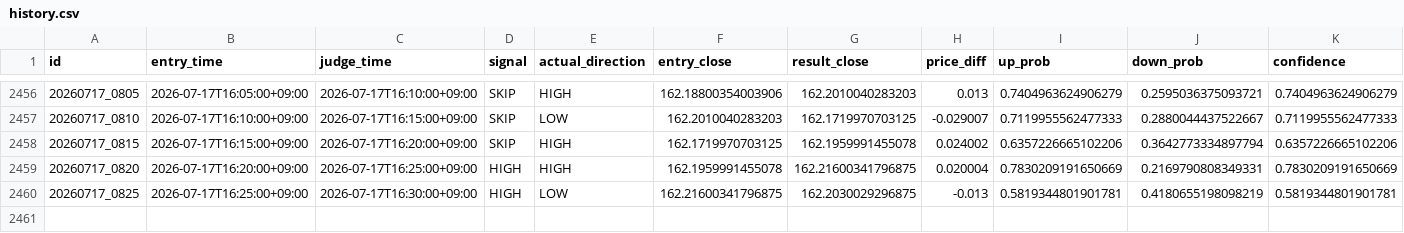
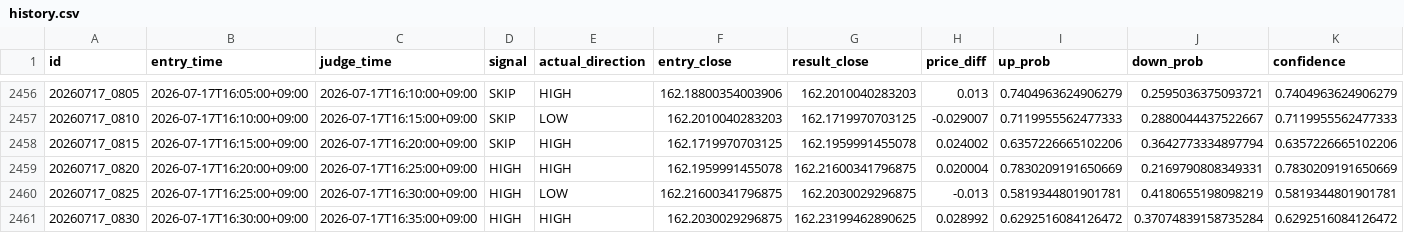
Before and after one commit to jv8gbf476b-ctrl/BO_AI_5M, a CSV file: history.csv, drawn as a sheet; only a part is shown, gaps mark what is left out; rows hold the shown columns only; the diff names each change by its address in the sheet, - before the commit and + after, or states it on an @@ line.

```diff
--- a/history.csv
+++ b/history.csv
+row 2461: 20260717_0830 | 2026-07-17T16:30:00+09:00 | 2026-07-17T16:35:00+09:00 | HIGH | HIGH | 162.2030029296875 | 162.23199462890625 | 0.028992 | 0.6292516084126472 | 0.37074839158735284 | 0.6292516084126472
```
Also changed, not shown: 1 other file.
